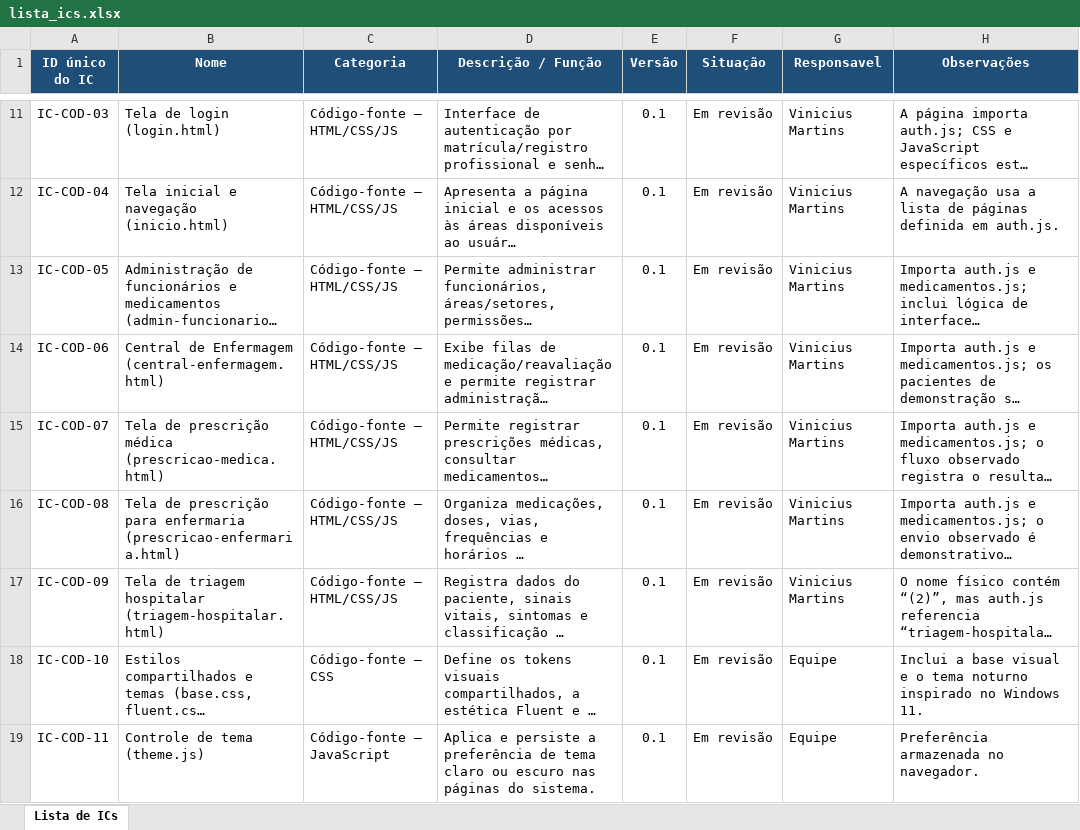
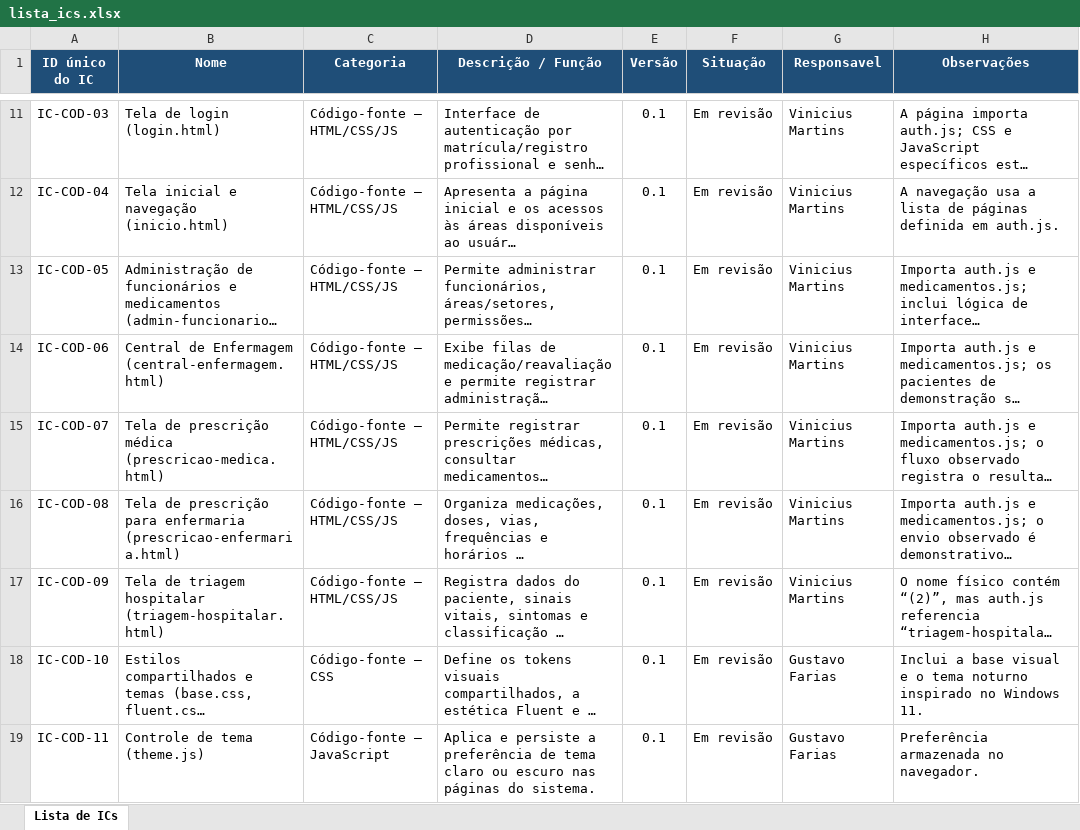
Before and after one commit to EdsonBenedetto/DoseSafe, an Excel workbook: docs/gc/lista_ics.xlsx, sheet Lista de ICs, drawn as a sheet; only a part is shown, gaps mark what is left out; long unchanged cells end in …; values as stored, in another font and other column widths than the file's, no borders; charts and pictures not drawn; the diff names each change by its address in the sheet, - before the commit and + after, or states it on an @@ line.

Commit message:
correção na tabela

```diff
--- a/docs/gc/lista_ics.xlsx (sheet Lista de ICs)
+++ b/docs/gc/lista_ics.xlsx (sheet Lista de ICs)
-G18:G19 (Responsavel): Equipe
+G18:G19 (Responsavel): Gustavo Farias
```
Also changed, not shown: charts or pictures.
